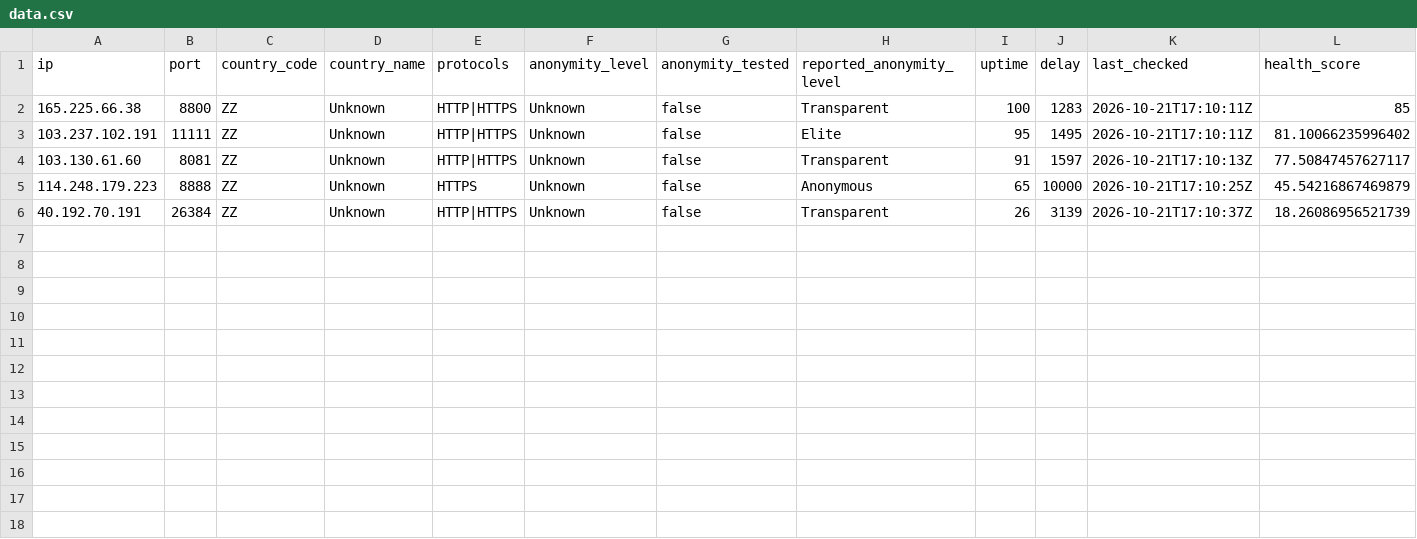
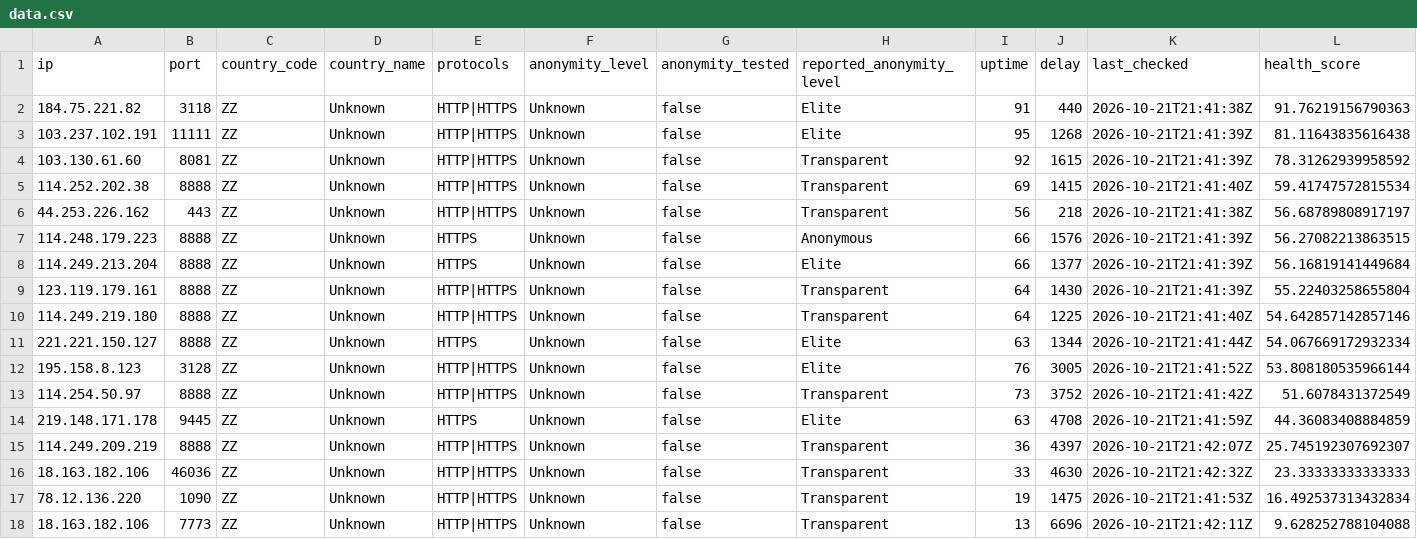
Before and after one commit to webunblocker/free-proxy-list, a CSV file: proxies/protocols/https/data.csv, drawn as a sheet.

```diff
--- a/proxies/protocols/https/data.csv
+++ b/proxies/protocols/https/data.csv
@@ -1,6 +1,18 @@
 ip,port,country_code,country_name,protocols,anonymity_level,anonymity_tested,reported_anonymity_level,uptime,delay,last_checked,health_score
-"165.225.66.38","8800","ZZ","Unknown","HTTP|HTTPS","Unknown","false","Transparent","100","1283","2026-10-21T17:10:11Z","85"
-"103.237.102.191","11111","ZZ","Unknown","HTTP|HTTPS","Unknown","false","Elite","95","1495","2026-10-21T17:10:11Z","81.10066235996402"
-"103.130.61.60","8081","ZZ","Unknown","HTTP|HTTPS","Unknown","false","Transparent","91","1597","2026-10-21T17:10:13Z","77.50847457627117"
-"114.248.179.223","8888","ZZ","Unknown","HTTPS","Unknown","false","Anonymous","65","10000","2026-10-21T17:10:25Z","45.54216867469879"
-"40.192.70.191","26384","ZZ","Unknown","HTTP|HTTPS","Unknown","false","Transparent","26","3139","2026-10-21T17:10:37Z","18.26086956521739"
+"184.75.221.82","3118","ZZ","Unknown","HTTP|HTTPS","Unknown","false","Elite","91","440","2026-10-21T21:41:38Z","91.76219156790363"
+"103.237.102.191","11111","ZZ","Unknown","HTTP|HTTPS","Unknown","false","Elite","95","1268","2026-10-21T21:41:39Z","81.11643835616438"
+"103.130.61.60","8081","ZZ","Unknown","HTTP|HTTPS","Unknown","false","Transparent","92","1615","2026-10-21T21:41:39Z","78.31262939958592"
+"114.252.202.38","8888","ZZ","Unknown","HTTP|HTTPS","Unknown","false","Transparent","69","1415","2026-10-21T21:41:40Z","59.41747572815534"
+"44.253.226.162","443","ZZ","Unknown","HTTP|HTTPS","Unknown","false","Transparent","56","218","2026-10-21T21:41:38Z","56.68789808917197"
+"114.248.179.223","8888","ZZ","Unknown","HTTPS","Unknown","false","Anonymous","66","1576","2026-10-21T21:41:39Z","56.27082213863515"
+"114.249.213.204","8888","ZZ","Unknown","HTTPS","Unknown","false","Elite","66","1377","2026-10-21T21:41:39Z","56.16819141449684"
+"123.119.179.161","8888","ZZ","Unknown","HTTP|HTTPS","Unknown","false","Transparent","64","1430","2026-10-21T21:41:39Z","55.22403258655804"
+"114.249.219.180","8888","ZZ","Unknown","HTTP|HTTPS","Unknown","false","Transparent","64","1225","2026-10-21T21:41:40Z","54.642857142857146"
+"221.221.150.127","8888","ZZ","Unknown","HTTPS","Unknown","false","Elite","63","1344","2026-10-21T21:41:44Z","54.067669172932334"
+"195.158.8.123","3128","ZZ","Unknown","HTTP|HTTPS","Unknown","false","Elite","76","3005","2026-10-21T21:41:52Z","53.808180535966144"
+"114.254.50.97","8888","ZZ","Unknown","HTTP|HTTPS","Unknown","false","Transparent","73","3752","2026-10-21T21:41:42Z","51.6078431372549"
+"219.148.171.178","9445","ZZ","Unknown","HTTPS","Unknown","false","Elite","63","4708","2026-10-21T21:41:59Z","44.36083408884859"
+"114.249.209.219","8888","ZZ","Unknown","HTTP|HTTPS","Unknown","false","Transparent","36","4397","2026-10-21T21:42:07Z","25.745192307692307"
+"18.163.182.106","46036","ZZ","Unknown","HTTP|HTTPS","Unknown","false","Transparent","33","4630","2026-10-21T21:42:32Z","23.33333333333333"
+"78.12.136.220","1090","ZZ","Unknown","HTTP|HTTPS","Unknown","false","Transparent","19","1475","2026-10-21T21:41:53Z","16.492537313432834"
+"18.163.182.106","7773","ZZ","Unknown","HTTP|HTTPS","Unknown","false","Transparent","13","6696","2026-10-21T21:42:11Z","9.628252788104088"
```
Also changed, not shown: proxies/protocols/socks5/data.csv, 21 other files.
